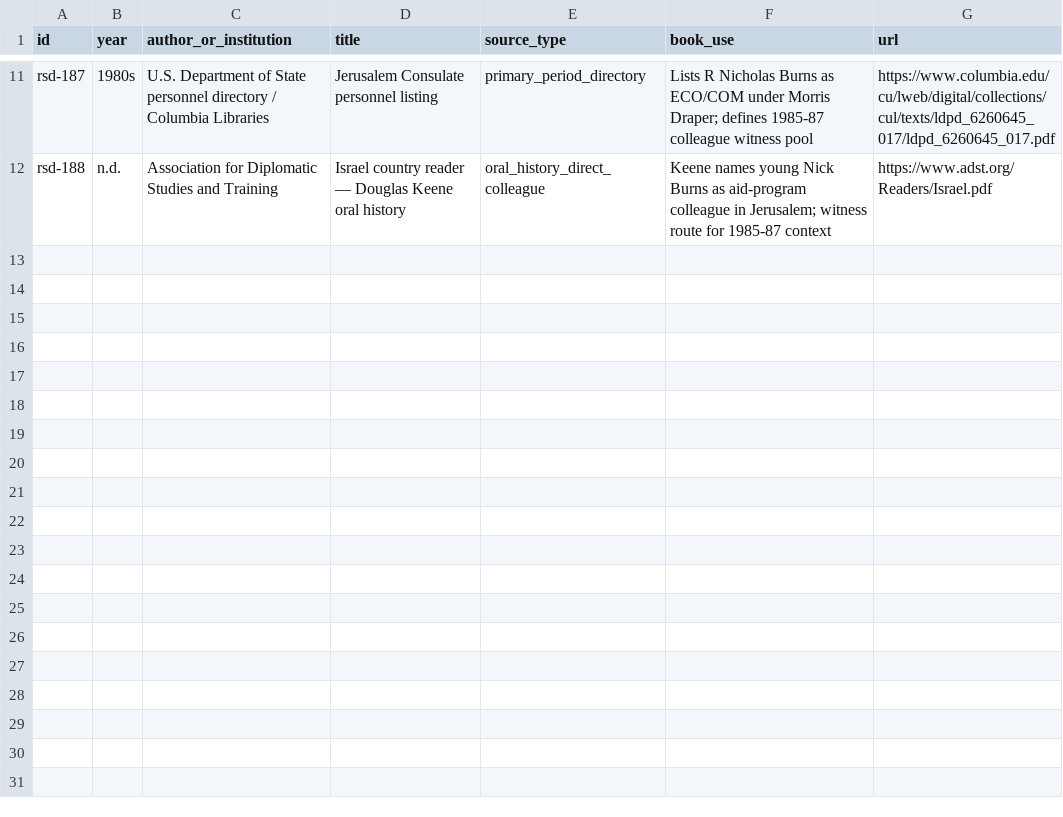
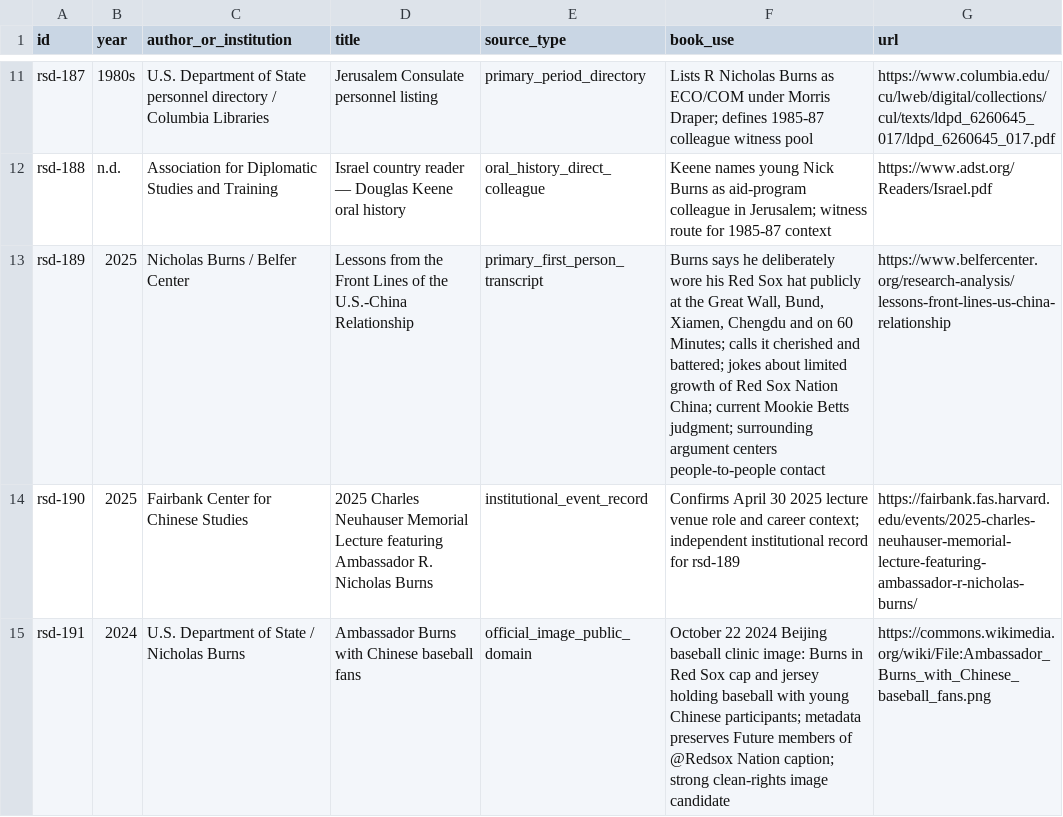
Before and after one commit to Svyable/desk, a CSV file: books/red-sox-diplomacy/research/source-ledger-addendum-15.csv, drawn as a sheet; only a part is shown, gaps mark what is left out; the diff names each change by its address in the sheet, - before the commit and + after, or states it on an @@ line.

Commit message:
research: add China hat and baseball clinic sources

```diff
--- a/books/red-sox-diplomacy/research/source-ledger-addendum-15.csv
+++ b/books/red-sox-diplomacy/research/source-ledger-addendum-15.csv
+row 13: rsd-189 | 2025 | Nicholas Burns / Belfer Center | Lessons from the Front Lines of the U.S.-China Relationship | primary_first_person_transcript | Burns says he deliberately wore his Red Sox hat publicly at the Great Wall, Bund, Xiamen, Chengdu and on 60 Minutes; calls it cherished and battered; jokes about limited growth of Red Sox Nation China; current Mookie Betts judgment; surrounding argument centers people-to-people contact | https://www.belfercenter.org/research-analysis/lessons-front-lines-us-china-relationship
+row 14: rsd-190 | 2025 | Fairbank Center for Chinese Studies | 2025 Charles Neuhauser Memorial Lecture featuring Ambassador R. Nicholas Burns | institutional_event_record | Confirms April 30 2025 lecture venue role and career context; independent institutional record for rsd-189 | https://fairbank.fas.harvard.edu/events/2025-charles-neuhauser-memorial-lecture-featuring-ambassador-r-nicholas-burns/
+row 15: rsd-191 | 2024 | U.S. Department of State / Nicholas Burns | Ambassador Burns with Chinese baseball fans | official_image_public_domain | October 22 2024 Beijing baseball clinic image: Burns in Red Sox cap and jersey holding baseball with young Chinese participants; metadata preserves Future members of @Redsox Nation caption; strong clean-rights image candidate | https://commons.wikimedia.org/wiki/File:Ambassador_Burns_with_Chinese_baseball_fans.png
```
